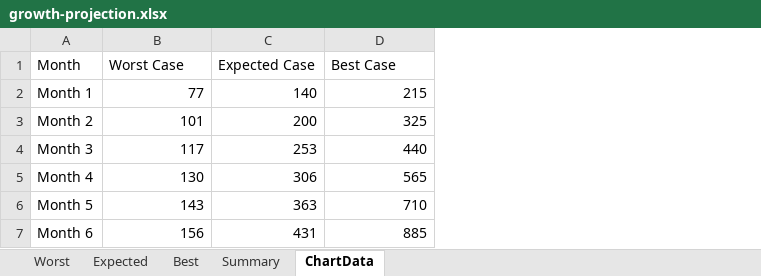
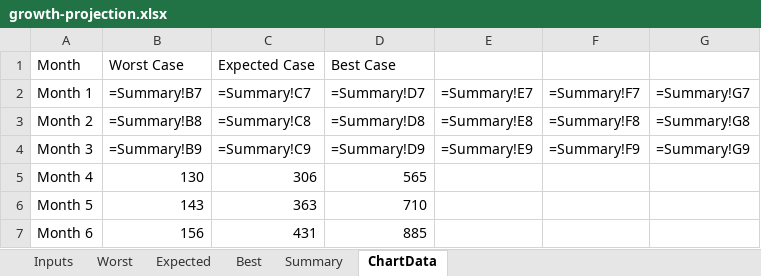
Before and after one commit to Nok1on1/product-capstone-2026, an Excel workbook: 04-gtm/financials/growth-projection.xlsx, sheet ChartData, drawn as a sheet; values as stored, in another font and other column widths than the file's, no borders; formulas without a stored value are shown as written; charts and pictures not drawn; the diff names each change by its address in the sheet, - before the commit and + after, or states it on an @@ line.

```diff
--- a/04-gtm/financials/growth-projection.xlsx (sheet ChartData)
+++ b/04-gtm/financials/growth-projection.xlsx (sheet ChartData)
+sheet tab: Inputs
+column E (=Summary!E7), rows 3-4: =Summary!E8 | =Summary!E9
+column F (=Summary!F7), rows 3-4: =Summary!F8 | =Summary!F9
+column G (=Summary!G7), rows 3-4: =Summary!G8 | =Summary!G9
-B2: 77
+B2: =Summary!B7
-C2: 140
+C2: =Summary!C7
-D2: 215
+D2: =Summary!D7
-B3 (=Summary!B7): 101
+B3 (=Summary!B7): =Summary!B8
-C3 (=Summary!C7): 200
+C3 (=Summary!C7): =Summary!C8
-D3 (=Summary!D7): 325
+D3 (=Summary!D7): =Summary!D8
-B4 (=Summary!B7): 117
+B4 (=Summary!B7): =Summary!B9
-C4 (=Summary!C7): 253
+C4 (=Summary!C7): =Summary!C9
-D4 (=Summary!D7): 440
+D4 (=Summary!D7): =Summary!D9
```
Also changed, not shown: sheet Best, sheet Worst, sheet Expected, sheet Summary, charts or pictures, 1 other file.
